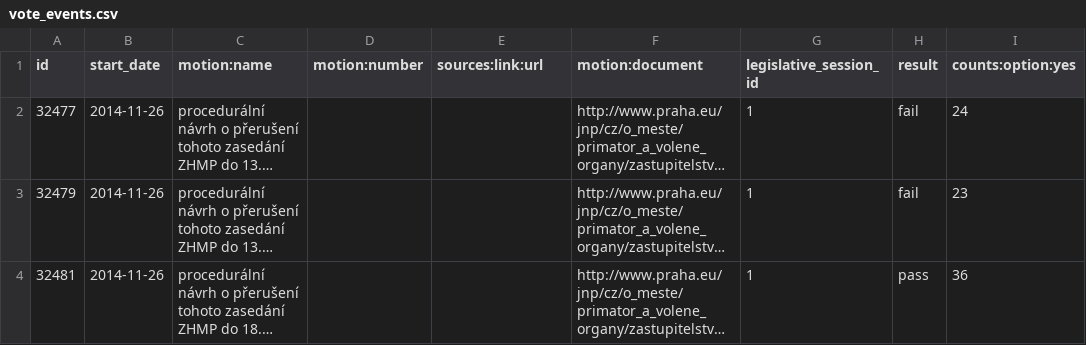
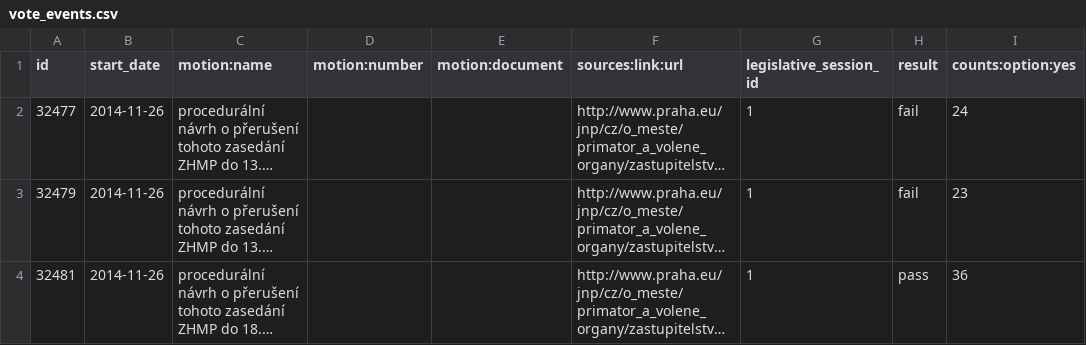
Before and after one commit to michalskop/praha.eu-scraper, a CSV file: data/2014-2018/data/vote_events.csv, drawn as a sheet; only a part is shown; long unchanged cells end in …; the diff names each change by its address in the sheet, - before the commit and + after, or states it on an @@ line.

Commit message:
corrected vote events

```diff
--- a/data/2014-2018/data/vote_events.csv
+++ b/data/2014-2018/data/vote_events.csv
-E1: sources:link:url
+E1: motion:document
-F1: motion:document
+F1: sources:link:url
```
